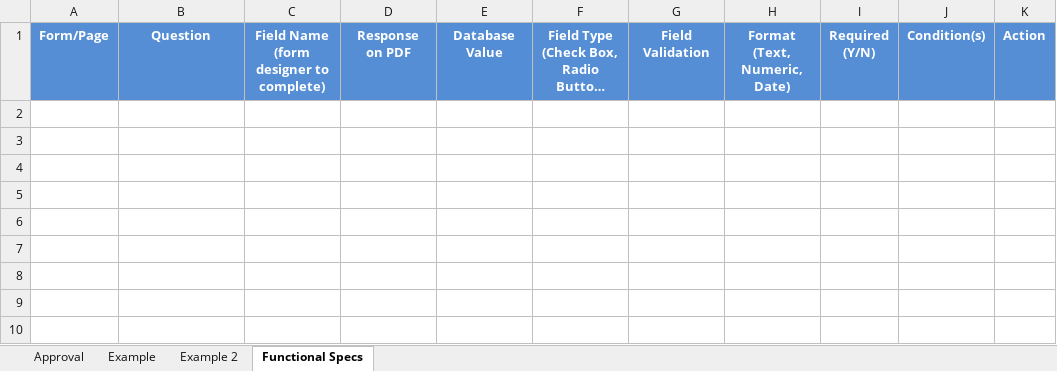
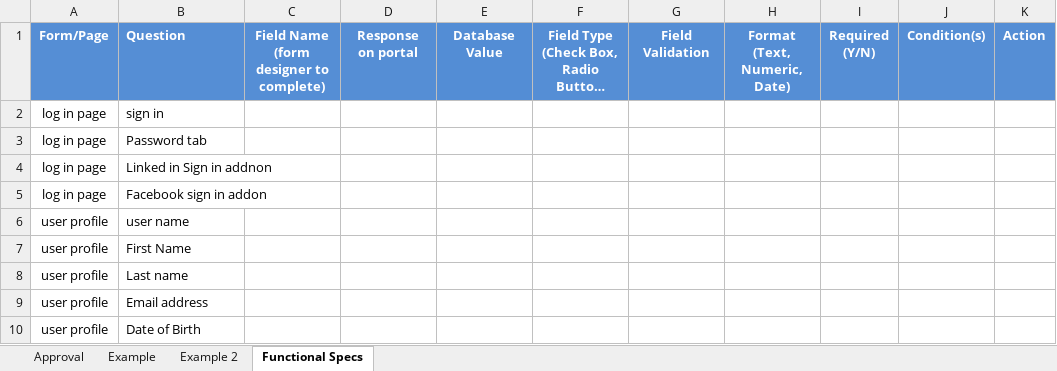
Before and after one commit to FabstechTZ/general, an Excel workbook: Form SpecificationsV0.1_DRAFT.xlsx, sheet Functional Specs, drawn as a sheet; long unchanged cells end in …; values as stored, in another font and other column widths than the file's, no borders; the diff names each change by its address in the sheet, - before the commit and + after, or states it on an @@ line.

Commit message:
inserted examples in the specs files

```diff
--- a/Form SpecificationsV0.1_DRAFT.xlsx (sheet Functional Specs)
+++ b/Form SpecificationsV0.1_DRAFT.xlsx (sheet Functional Specs)
-B1 alignment: center
+B1 alignment: left
-D1: Response on PDF
+D1: Response on portal
-row 2: (empty)
+row 2: log in page | sign in
-row 3: (empty)
+row 3: log in page | Password tab
-row 4: (empty)
+row 4: log in page | Linked in Sign in addnon
-row 5: (empty)
+row 5: log in page | Facebook sign in addon
+row 6: user profile | user name
+row 7: user profile | First Name
+row 8: user profile | Last name
+row 9: user profile | Email address
+row 10: user profile | Date of Birth
```
Also changed, not shown: 1 other file.
